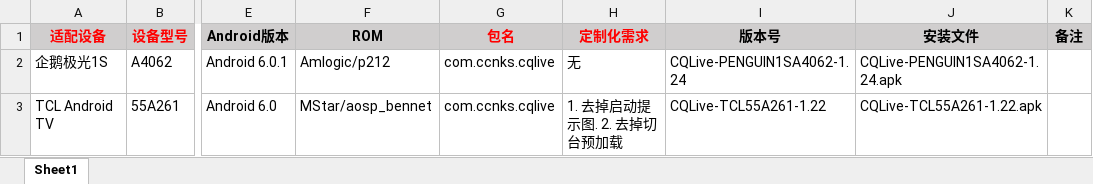
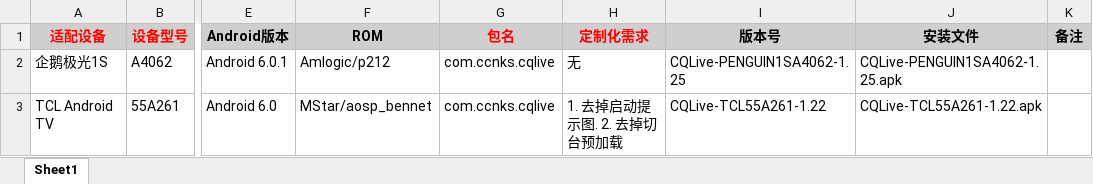
Before and after one commit to KenshinTang/CQLive, an Excel workbook: app/src/main/assets/doc/CQLive适配清单.xlsx, sheet Sheet1, drawn as a sheet; only a part is shown, gaps mark what is left out; values as stored, in another font and other column widths than the file's, no borders; the diff names each change by its address in the sheet, - before the commit and + after, or states it on an @@ line.

Commit message:
update version

```diff
--- a/app/src/main/assets/doc/CQLive适配清单.xlsx (sheet Sheet1)
+++ b/app/src/main/assets/doc/CQLive适配清单.xlsx (sheet Sheet1)
-I2 (版本号): CQLive-PENGUIN1SA4062-1.24
+I2 (版本号): CQLive-PENGUIN1SA4062-1.25
-J2 (安装文件): CQLive-PENGUIN1SA4062-1.24.apk
+J2 (安装文件): CQLive-PENGUIN1SA4062-1.25.apk
```
